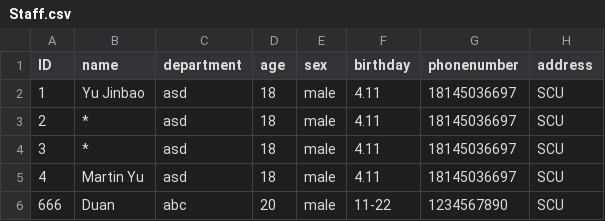
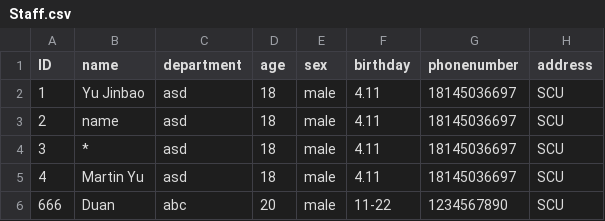
Before and after one commit to HeraldTwinWing/StaffInfoManagement, a CSV file: cmake-build-debug/Staff.csv, drawn as a sheet.

```diff
--- a/cmake-build-debug/Staff.csv
+++ b/cmake-build-debug/Staff.csv
@@ -2,3 +2,3 @@ ID,name,department,age,sex,birthday,phonenumber,address
 1,Yu Jinbao,asd,18,male,4.11,18145036697,SCU
-2,*,asd,18,male,4.11,18145036697,SCU
+2,name,asd,18,male,4.11,18145036697,SCU
 3,*,asd,18,male,4.11,18145036697,SCU
```
Also changed, not shown: 5 other files.
